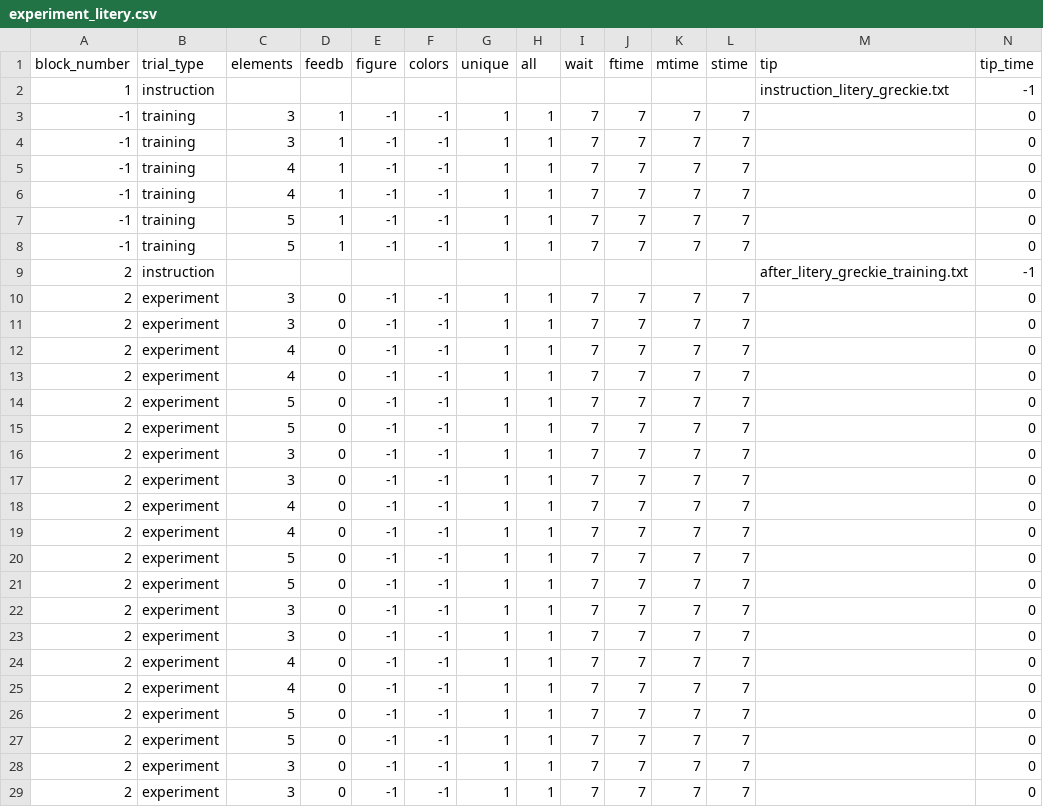
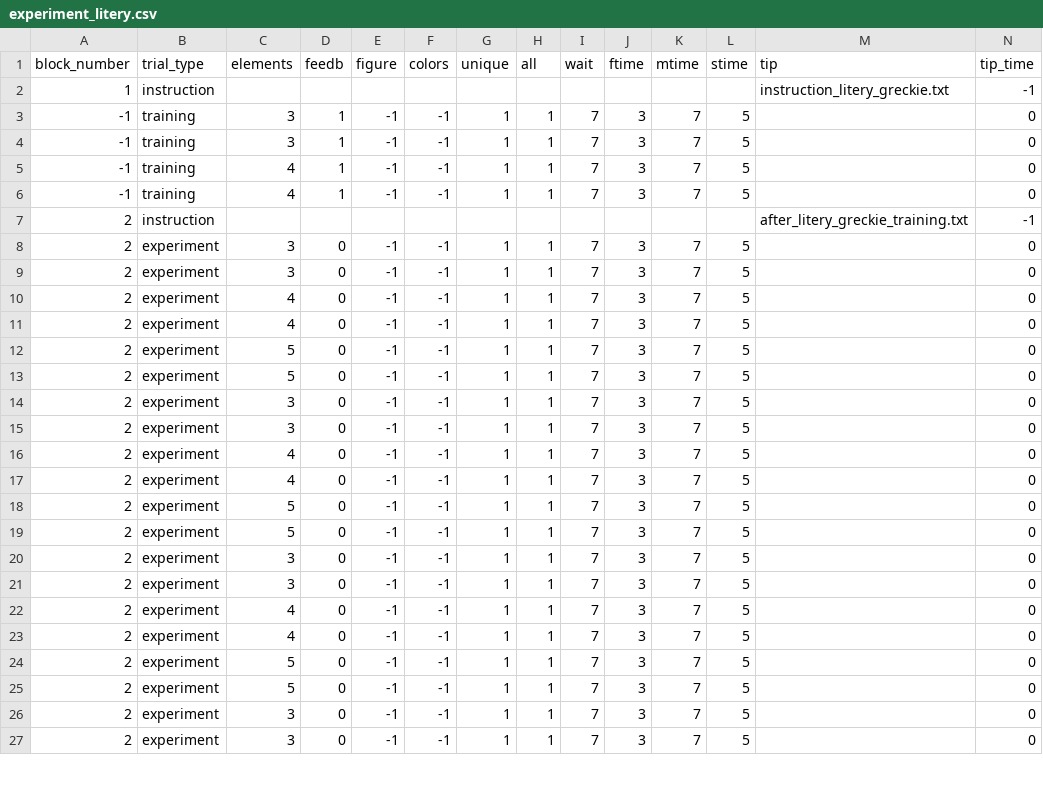
Before and after one commit to ociepkam/WM, a CSV file: experiment_litery.csv, drawn as a sheet; only a part is shown; the diff covers the shown part only.

```diff
--- a/experiment_litery.csv
+++ b/experiment_litery.csv
@@ -2,28 +2,26 @@ block_number,trial_type,elements,feedb,figure,colors,unique,all,wait,ftime,mtime
 1,instruction,,,,,,,,,,,instruction_litery_greckie.txt,-1
--1,training,3,1,-1,-1,1,1,7,7,7,7,,0
--1,training,3,1,-1,-1,1,1,7,7,7,7,,0
--1,training,4,1,-1,-1,1,1,7,7,7,7,,0
--1,training,4,1,-1,-1,1,1,7,7,7,7,,0
--1,training,5,1,-1,-1,1,1,7,7,7,7,,0
--1,training,5,1,-1,-1,1,1,7,7,7,7,,0
+-1,training,3,1,-1,-1,1,1,7,3,7,5,,0
+-1,training,3,1,-1,-1,1,1,7,3,7,5,,0
+-1,training,4,1,-1,-1,1,1,7,3,7,5,,0
+-1,training,4,1,-1,-1,1,1,7,3,7,5,,0
 2,instruction,,,,,,,,,,,after_litery_greckie_training.txt,-1
-2,experiment,3,0,-1,-1,1,1,7,7,7,7,,0
-2,experiment,3,0,-1,-1,1,1,7,7,7,7,,0
-2,experiment,4,0,-1,-1,1,1,7,7,7,7,,0
-2,experiment,4,0,-1,-1,1,1,7,7,7,7,,0
-2,experiment,5,0,-1,-1,1,1,7,7,7,7,,0
-2,experiment,5,0,-1,-1,1,1,7,7,7,7,,0
-2,experiment,3,0,-1,-1,1,1,7,7,7,7,,0
-2,experiment,3,0,-1,-1,1,1,7,7,7,7,,0
-2,experiment,4,0,-1,-1,1,1,7,7,7,7,,0
-2,experiment,4,0,-1,-1,1,1,7,7,7,7,,0
-2,experiment,5,0,-1,-1,1,1,7,7,7,7,,0
-2,experiment,5,0,-1,-1,1,1,7,7,7,7,,0
-2,experiment,3,0,-1,-1,1,1,7,7,7,7,,0
-2,experiment,3,0,-1,-1,1,1,7,7,7,7,,0
-2,experiment,4,0,-1,-1,1,1,7,7,7,7,,0
-2,experiment,4,0,-1,-1,1,1,7,7,7,7,,0
-2,experiment,5,0,-1,-1,1,1,7,7,7,7,,0
-2,experiment,5,0,-1,-1,1,1,7,7,7,7,,0
-2,experiment,3,0,-1,-1,1,1,7,7,7,7,,0
-2,experiment,3,0,-1,-1,1,1,7,7,7,7,,0
+2,experiment,3,0,-1,-1,1,1,7,3,7,5,,0
+2,experiment,3,0,-1,-1,1,1,7,3,7,5,,0
+2,experiment,4,0,-1,-1,1,1,7,3,7,5,,0
+2,experiment,4,0,-1,-1,1,1,7,3,7,5,,0
+2,experiment,5,0,-1,-1,1,1,7,3,7,5,,0
+2,experiment,5,0,-1,-1,1,1,7,3,7,5,,0
+2,experiment,3,0,-1,-1,1,1,7,3,7,5,,0
+2,experiment,3,0,-1,-1,1,1,7,3,7,5,,0
+2,experiment,4,0,-1,-1,1,1,7,3,7,5,,0
+2,experiment,4,0,-1,-1,1,1,7,3,7,5,,0
+2,experiment,5,0,-1,-1,1,1,7,3,7,5,,0
+2,experiment,5,0,-1,-1,1,1,7,3,7,5,,0
+2,experiment,3,0,-1,-1,1,1,7,3,7,5,,0
+2,experiment,3,0,-1,-1,1,1,7,3,7,5,,0
+2,experiment,4,0,-1,-1,1,1,7,3,7,5,,0
+2,experiment,4,0,-1,-1,1,1,7,3,7,5,,0
+2,experiment,5,0,-1,-1,1,1,7,3,7,5,,0
+2,experiment,5,0,-1,-1,1,1,7,3,7,5,,0
+2,experiment,3,0,-1,-1,1,1,7,3,7,5,,0
+2,experiment,3,0,-1,-1,1,1,7,3,7,5,,0
```
Also changed, not shown: 32 edited cells elsewhere in this file, experiment_figury.csv, 6 other files.
